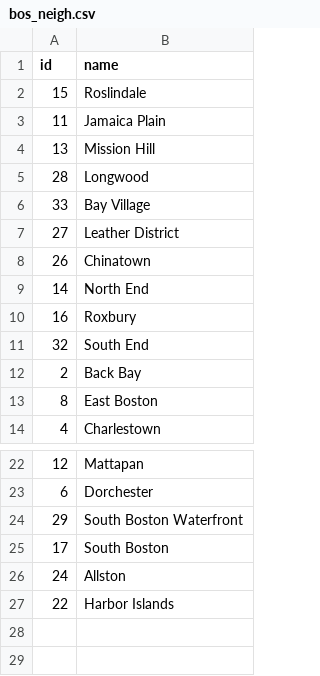
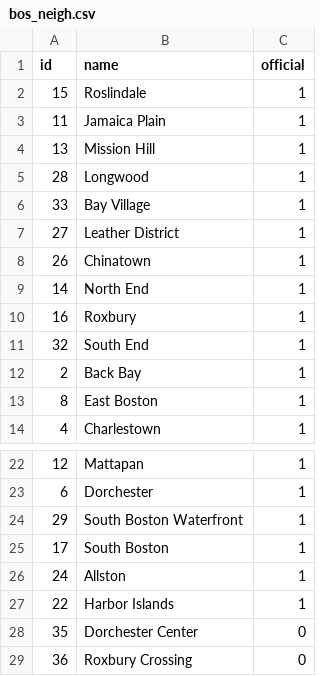
Before and after one commit to Unnamed-Lab-DUSP/utility_datasets, a CSV file: bos_neigh.csv, drawn as a sheet; only a part is shown, gaps mark what is left out; the diff names each change by its address in the sheet, - before the commit and + after, or states it on an @@ line.

Commit message:
added Dot Center and Rox X + 'official' column

```diff
--- a/bos_neigh.csv
+++ b/bos_neigh.csv
+column C (official), rows 2-14: all 1; rows 22-27: all 1
+row 28: 35 | Dorchester Center | 0
+row 29: 36 | Roxbury Crossing | 0
```
